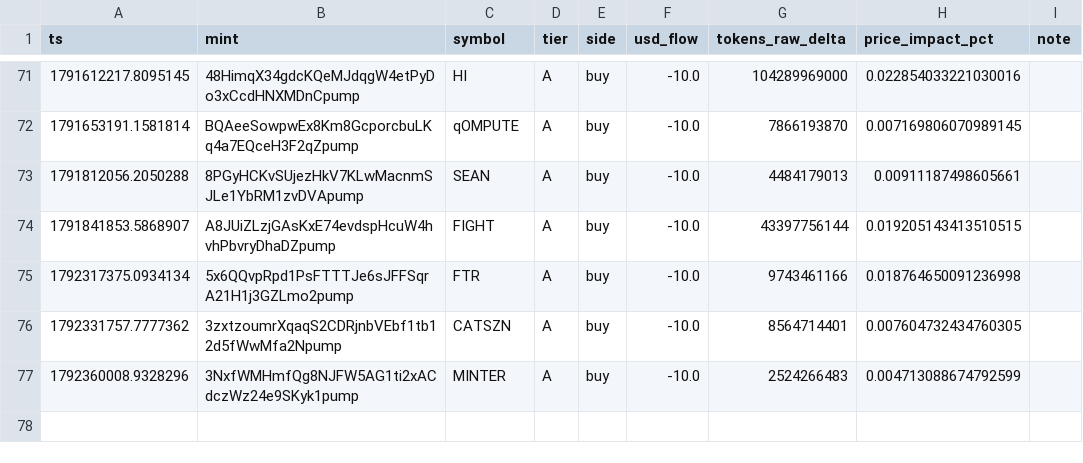
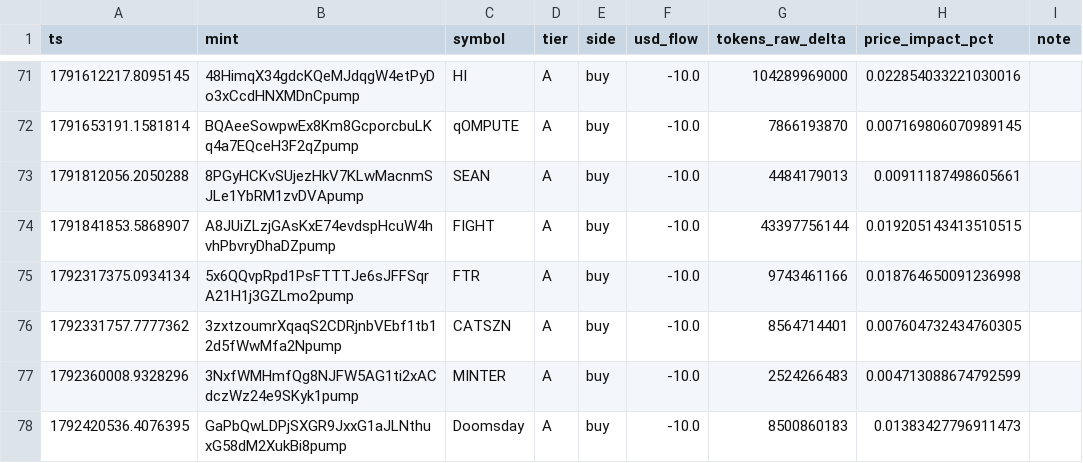
Before and after one commit to yousefjan2007-crypto/solana_screener, a CSV file: data/paper_ledger.csv, drawn as a sheet; only a part is shown, gaps mark what is left out.

```diff
--- a/data/paper_ledger.csv
+++ b/data/paper_ledger.csv
@@ -77 +77,2 @@ ts,mint,symbol,tier,side,usd_flow,tokens_raw_delta,price_impact_pct,note
 1792360008.9328296,3NxfWMHmfQg8NJFW5AG1ti2xACdczWz24e9SKyk1pump,MINTER,A,buy,-10.0,2524266483,0.004713088674792599,
+1792420536.4076395,GaPbQwLDPjSXGR9JxxG1aJLNthuxG58dM2XukBi8pump,Doomsday,A,buy,-10.0,8500860183,0.01383427796911473,
```
Also changed, not shown: 5 other files.
